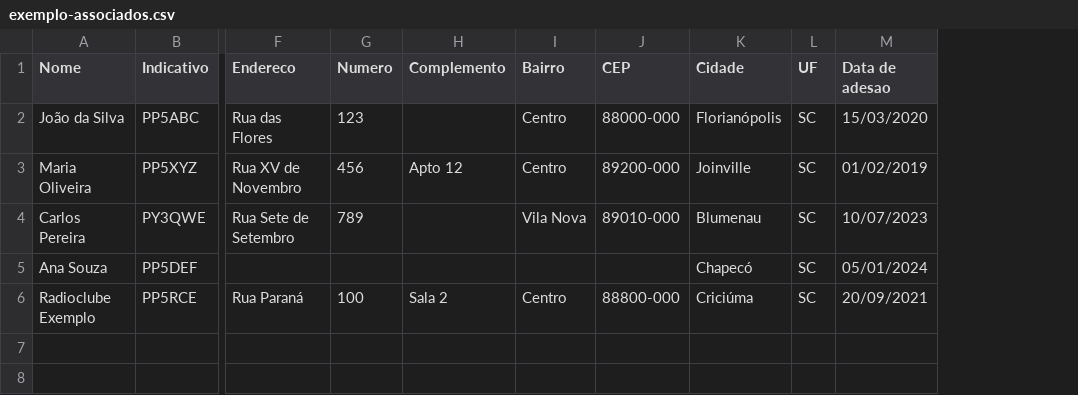
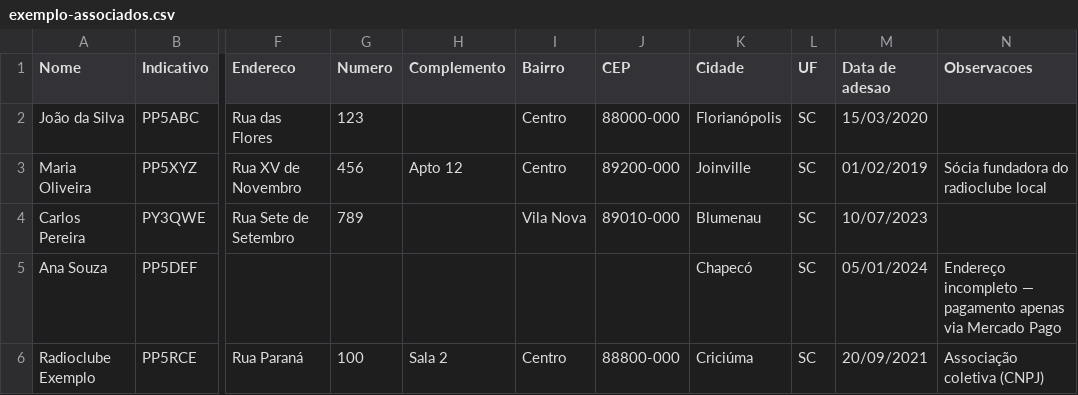
Before and after one commit to vimace2003/LABRE-Pay, a CSV file: docs/exemplo-associados.csv, drawn as a sheet; only a part is shown, gaps mark what is left out; the diff names each change by its address in the sheet, - before the commit and + after, or states it on an @@ line.

```diff
--- a/docs/exemplo-associados.csv
+++ b/docs/exemplo-associados.csv
+column N (Observacoes), rows 3-6: Sócia fundadora do radioclube local |  | Endereço incompleto — pagamento apenas via Mercado Pago | Associação coletiva (CNPJ)
```
Also changed, not shown: 4 other files.
